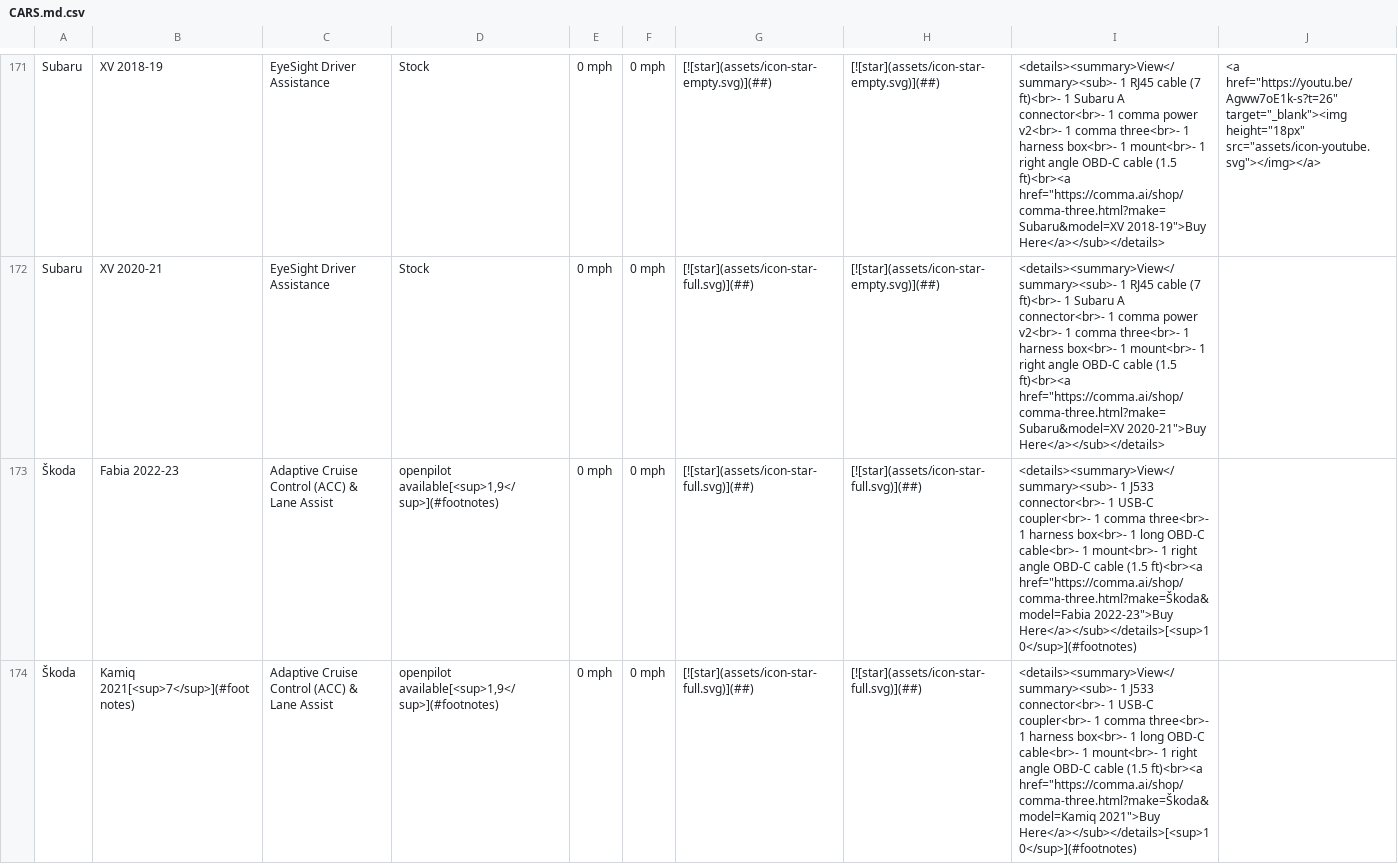
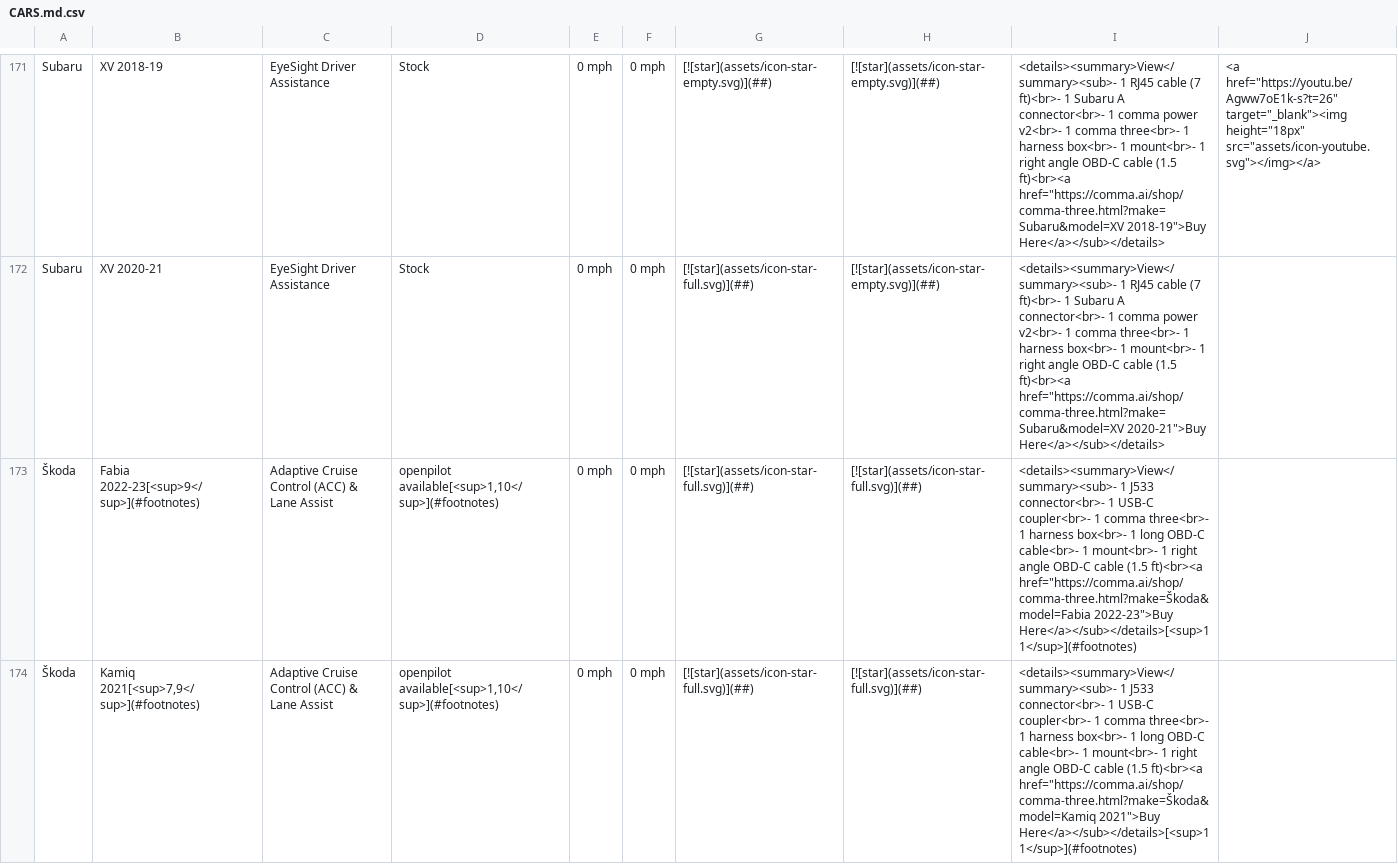
Before and after one commit to comma-hacks/best-cars-lowest-prices, a CSV file: CARS.md.csv, drawn as a sheet; only a part is shown, gaps mark what is left out; the diff covers the shown part only.

```diff
--- a/CARS.md.csv
+++ b/CARS.md.csv
@@ -172,3 +172,3 @@ Subaru,XV 2018-19,EyeSight Driver Assistance,Stock,0 mph,0 mph,[![star](assets/i
 Subaru,XV 2020-21,EyeSight Driver Assistance,Stock,0 mph,0 mph,[![star](assets/icon-star-full.svg)](##),[![star](assets/icon-star-empty.svg)](##),"<details><summary>View</summary><sub>- 1 RJ45 cable (7 ft)<br>- 1 Subaru A connector<br>- 1 comma power v2<br>- 1 comma three<br>- 1 harness box<br>- 1 mount<br>- 1 right angle OBD-C cable (1.5 ft)<br><a href=""https://comma.ai/shop/comma-three.html?make=Subaru&model=XV 2020-21"">Buy Here</a></sub></details>",
-Škoda,Fabia 2022-23,Adaptive Cruise Control (ACC) & Lane Assist,"openpilot available[<sup>1,9</sup>](#footnotes)",0 mph,0 mph,[![star](assets/icon-star-full.svg)](##),[![star](assets/icon-star-full.svg)](##),"<details><summary>View</summary><sub>- 1 J533 connector<br>- 1 USB-C coupler<br>- 1 comma three<br>- 1 harness box<br>- 1 long OBD-C cable<br>- 1 mount<br>- 1 right angle OBD-C cable (1.5 ft)<br><a href=""https://comma.ai/shop/comma-three.html?make=Škoda&model=Fabia 2022-23"">Buy Here</a></sub></details>[<sup>10</sup>](#footnotes)",
-Škoda,Kamiq 2021[<sup>7</sup>](#footnotes),Adaptive Cruise Control (ACC) & Lane Assist,"openpilot available[<sup>1,9</sup>](#footnotes)",0 mph,0 mph,[![star](assets/icon-star-full.svg)](##),[![star](assets/icon-star-full.svg)](##),"<details><summary>View</summary><sub>- 1 J533 connector<br>- 1 USB-C coupler<br>- 1 comma three<br>- 1 harness box<br>- 1 long OBD-C cable<br>- 1 mount<br>- 1 right angle OBD-C cable (1.5 ft)<br><a href=""https://comma.ai/shop/comma-three.html?make=Škoda&model=Kamiq 2021"">Buy Here</a></sub></details>[<sup>10</sup>](#footnotes)",
+Škoda,Fabia 2022-23[<sup>9</sup>](#footnotes),Adaptive Cruise Control (ACC) & Lane Assist,"openpilot available[<sup>1,10</sup>](#footnotes)",0 mph,0 mph,[![star](assets/icon-star-full.svg)](##),[![star](assets/icon-star-full.svg)](##),"<details><summary>View</summary><sub>- 1 J533 connector<br>- 1 USB-C coupler<br>- 1 comma three<br>- 1 harness box<br>- 1 long OBD-C cable<br>- 1 mount<br>- 1 right angle OBD-C cable (1.5 ft)<br><a href=""https://comma.ai/shop/comma-three.html?make=Škoda&model=Fabia 2022-23"">Buy Here</a></sub></details>[<sup>11</sup>](#footnotes)",
+Škoda,"Kamiq 2021[<sup>7,9</sup>](#footnotes)",Adaptive Cruise Control (ACC) & Lane Assist,"openpilot available[<sup>1,10</sup>](#footnotes)",0 mph,0 mph,[![star](assets/icon-star-full.svg)](##),[![star](assets/icon-star-full.svg)](##),"<details><summary>View</summary><sub>- 1 J533 connector<br>- 1 USB-C coupler<br>- 1 comma three<br>- 1 harness box<br>- 1 long OBD-C cable<br>- 1 mount<br>- 1 right angle OBD-C cable (1.5 ft)<br><a href=""https://comma.ai/shop/comma-three.html?make=Škoda&model=Kamiq 2021"">Buy Here</a></sub></details>[<sup>11</sup>](#footnotes)",
```
Also changed, not shown: 1 added row and 64 edited cells elsewhere in this file, 16 other files.
